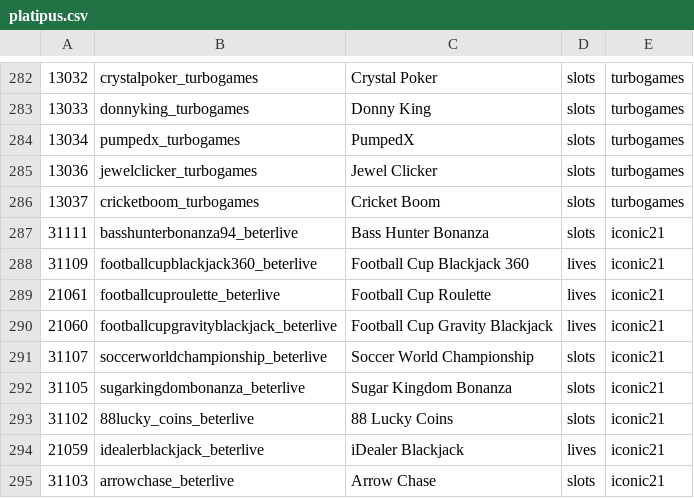
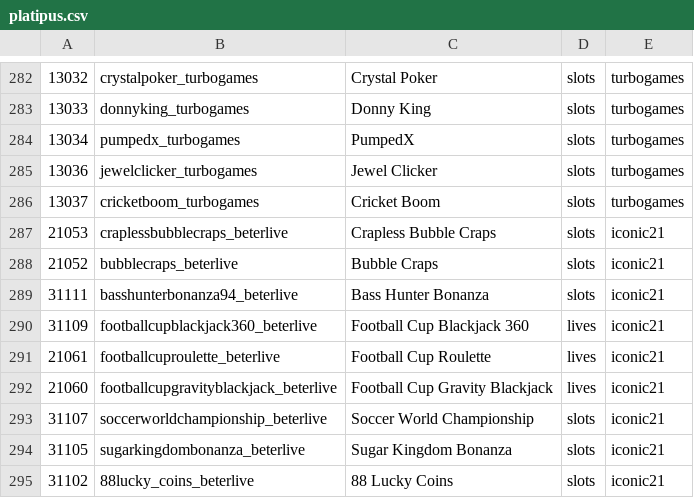
Before and after one commit to tecnodata2015/slots, a CSV file: platipus.csv, drawn as a sheet; only a part is shown, gaps mark what is left out; the shorter side is filled out with more unchanged rows; the diff names each change by its address in the sheet, - before the commit and + after, or states it on an @@ line.

Commit message:
Se agrega nuevos slots iconic21

```diff
--- a/platipus.csv
+++ b/platipus.csv
+row 287: 21053 | craplessbubblecraps_beterlive | Crapless Bubble Craps | slots | iconic21
+row 288: 21052 | bubblecraps_beterlive | Bubble Craps | slots | iconic21
```
Also changed, not shown: 2 other files.
